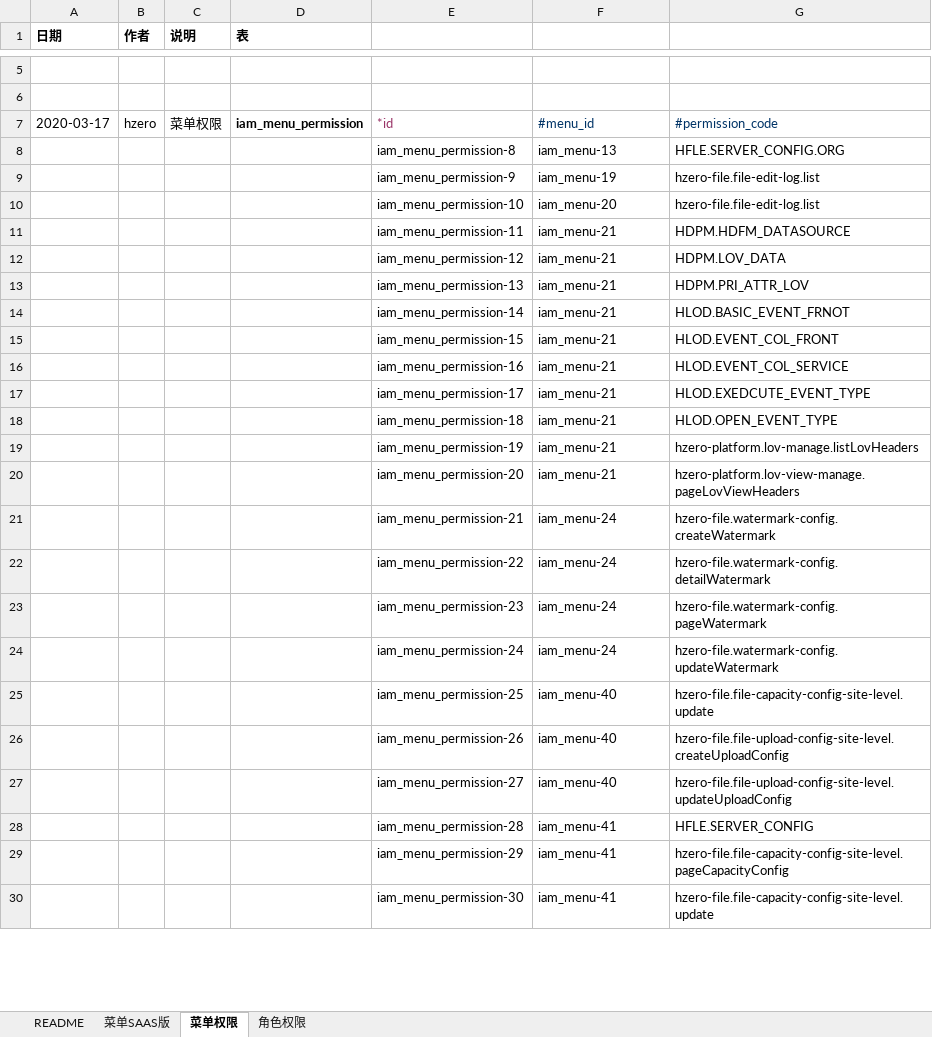
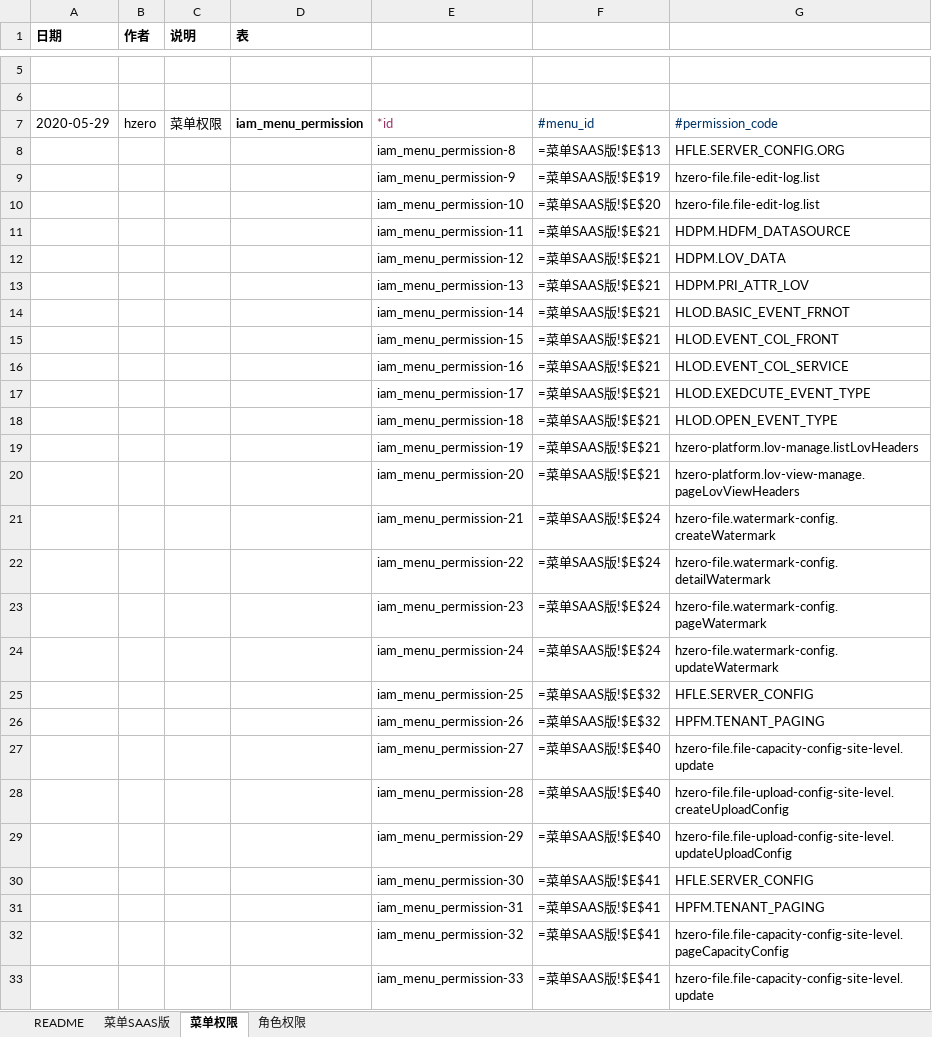
Before and after one commit to open-hand/choerodon-file, an Excel workbook: src/main/resources/script/db/init-data/hzero_file/hzero_platform/hzero-iam-menu.xlsx, sheet 菜单权限, drawn as a sheet; only a part is shown, gaps mark what is left out; values as stored, in another font and other column widths than the file's, no borders; formulas without a stored value are shown as written; addresses are those after the commit; the diff covers the shown part only; the diff names each change by its address in the sheet, - before the commit and + after, or states it on an @@ line.

```diff
--- a/src/main/resources/script/db/init-data/hzero_file/hzero_platform/hzero-iam-menu.xlsx (sheet 菜单权限)
+++ b/src/main/resources/script/db/init-data/hzero_file/hzero_platform/hzero-iam-menu.xlsx (sheet 菜单权限)
-A7 (日期): 2020-03-17
+A7 (日期): 2020-05-29
-F8: iam_menu-13
+F8: =菜单SAAS版!$E$13
-F9: iam_menu-19
+F9: =菜单SAAS版!$E$19
-F10: iam_menu-20
+F10: =菜单SAAS版!$E$20
-F11:F20: iam_menu-21
+F11:F20: =菜单SAAS版!$E$21
-F21:F24: iam_menu-24
+F21:F24: =菜单SAAS版!$E$24
+row 25:  |  |  |  | iam_menu_permission-25 | =菜单SAAS版!$E$32 | HFLE.SERVER_CONFIG
+row 26:  |  |  |  | iam_menu_permission-26 | =菜单SAAS版!$E$32 | HPFM.TENANT_PAGING
-E27: iam_menu_permission-25
+E27: iam_menu_permission-27
-F27:F29: iam_menu-40
+F27:F29: =菜单SAAS版!$E$40
-E28: iam_menu_permission-26
+E28: iam_menu_permission-28
-E29: iam_menu_permission-27
+E29: iam_menu_permission-29
-E30: iam_menu_permission-28
+E30: iam_menu_permission-30
-F30: iam_menu-41
+F30: =菜单SAAS版!$E$41
+row 31:  |  |  |  | iam_menu_permission-31 | =菜单SAAS版!$E$41 | HPFM.TENANT_PAGING
-E32: iam_menu_permission-29
+E32: iam_menu_permission-32
-F32:F33: iam_menu-41
+F32:F33: =菜单SAAS版!$E$41
-E33: iam_menu_permission-30
+E33: iam_menu_permission-33
```
Also changed, not shown: 4 added rows, 4 removed rows and 42 edited cells elsewhere in this sheet, sheet 角色权限, sheet 菜单SAAS版, src/main/resources/script/db/init-data/hzero_file/hzero_file/hzero-data-file.xlsx, src/main/resources/script/db/init-data/hzero_file/hzero_platform/hzero-platform-lov.xlsx, 5 other files.
